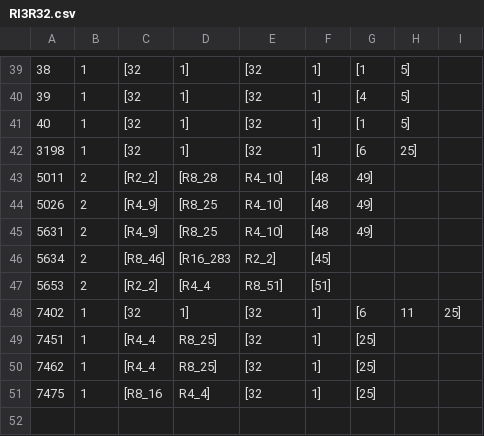
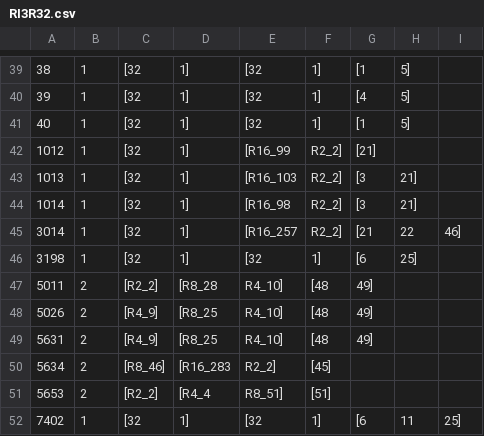
Before and after one commit to Ivanhan2018/MathTool, a CSV file: gaptool/RI3R32.csv, drawn as a sheet; only a part is shown, gaps mark what is left out; the shorter side is filled out with more unchanged rows; the diff names each change by its address in the sheet, - before the commit and + after, or states it on an @@ line.

```diff
--- a/gaptool/RI3R32.csv
+++ b/gaptool/RI3R32.csv
+row 42: 1012 | 1 | [32 | 1] | [R16_99 | R2_2] | [21]
+row 43: 1013 | 1 | [32 | 1] | [R16_103 | R2_2] | [3 | 21]
+row 44: 1014 | 1 | [32 | 1] | [R16_98 | R2_2] | [3 | 21]
+row 45: 3014 | 1 | [32 | 1] | [R16_257 | R2_2] | [21 | 22 | 46]
```
Also changed, not shown: gaptool/Q1R32.csv, gaptool/RingInvariant.csv.
